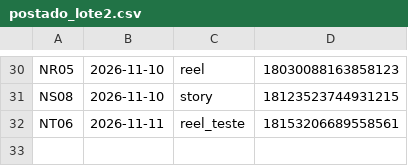
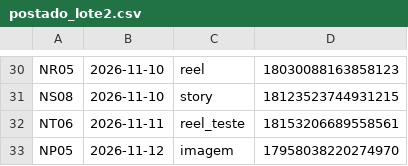
Before and after one commit to langtecnologias-cpu/lang-instagram, a CSV file: postado_lote2.csv, drawn as a sheet; only a part is shown, gaps mark what is left out; the diff names each change by its address in the sheet, - before the commit and + after, or states it on an @@ line.

Commit message:
registro de postagem

```diff
--- a/postado_lote2.csv
+++ b/postado_lote2.csv
+row 33: NP05 | 2026-11-12 | imagem | 17958038220274970
```
